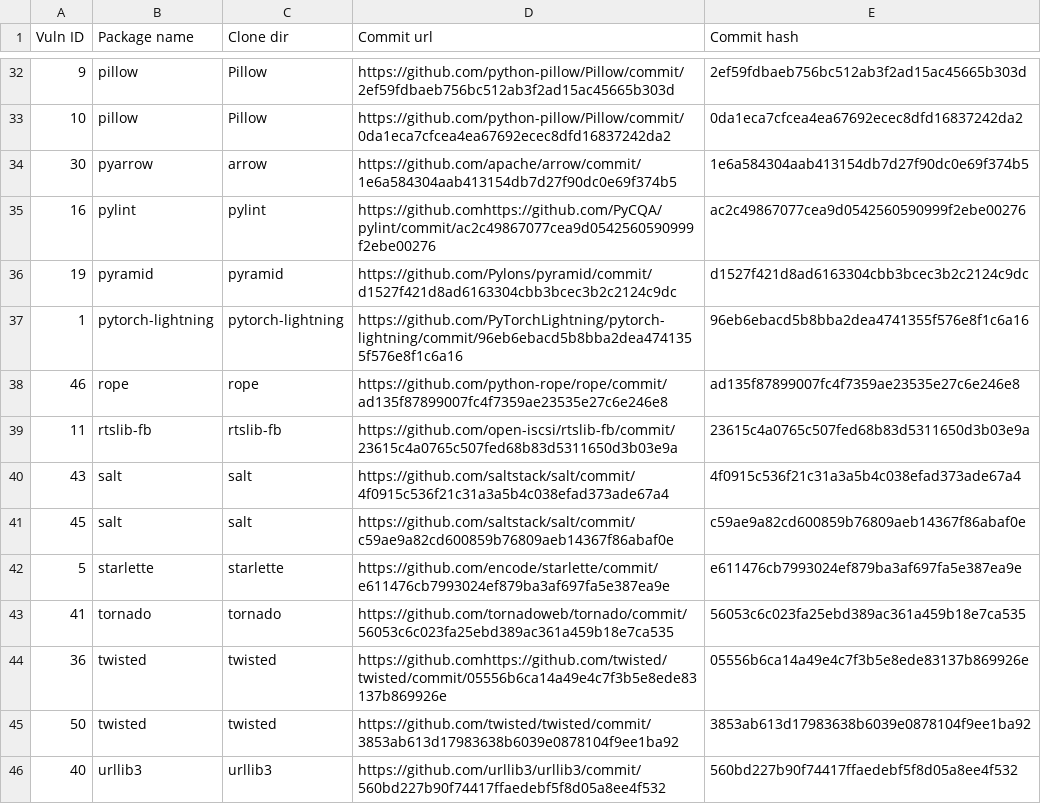
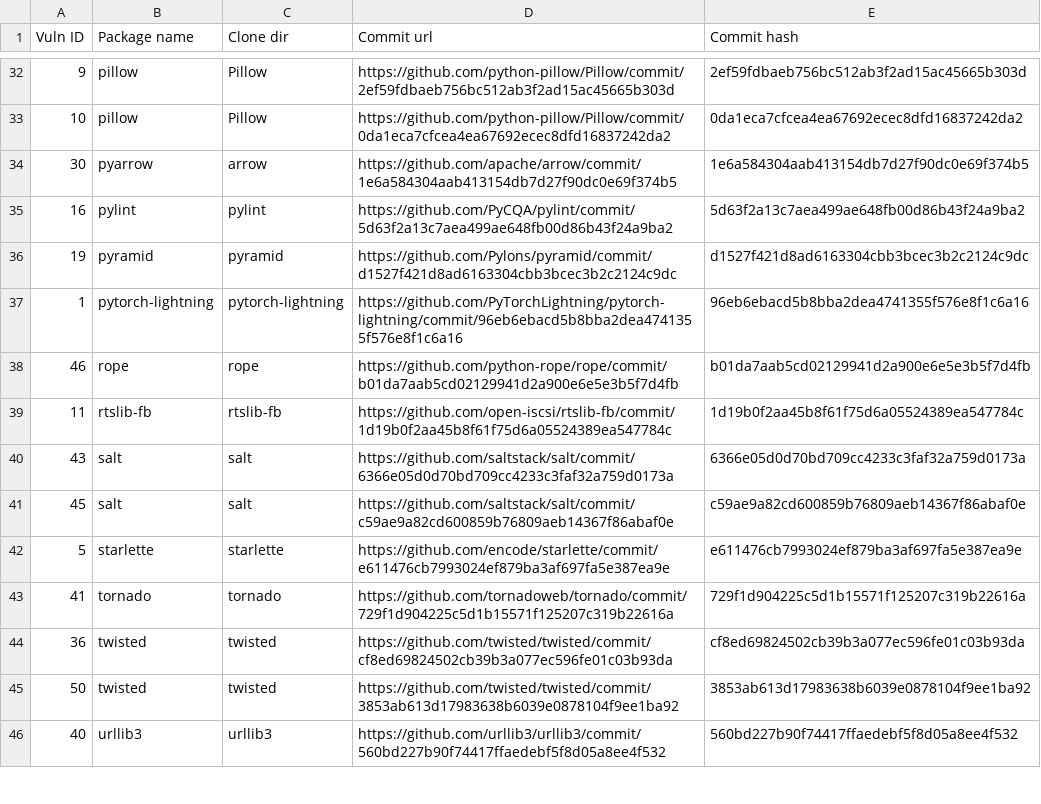
Before and after one commit to simonepirocca/py2src, a CSV file: output/vulns_output/clone_dir_from_pr_commit_hash.csv, drawn as a sheet; only a part is shown, gaps mark what is left out; the diff covers the shown part only.

```diff
--- a/output/vulns_output/clone_dir_from_pr_commit_hash.csv
+++ b/output/vulns_output/clone_dir_from_pr_commit_hash.csv
@@ -34,12 +34,12 @@ Vuln ID;Package name;Clone dir;Commit url;Commit hash
 30;pyarrow;arrow;https://github.com/apache/arrow/commit/1e6a584304aab413154db7d27f90dc0e69f374b5;1e6a584304aab413154db7d27f90dc0e69f374b5
-16;pylint;pylint;https://github.comhttps://github.com/PyCQA/pylint/commit/ac2c49867077cea9d0542560590999f2ebe00276;ac2c49867077cea9d0542560590999f2ebe00276
+16;pylint;pylint;https://github.com/PyCQA/pylint/commit/5d63f2a13c7aea499ae648fb00d86b43f24a9ba2;5d63f2a13c7aea499ae648fb00d86b43f24a9ba2
 19;pyramid;pyramid;https://github.com/Pylons/pyramid/commit/d1527f421d8ad6163304cbb3bcec3b2c2124c9dc;d1527f421d8ad6163304cbb3bcec3b2c2124c9dc
 1;pytorch-lightning;pytorch-lightning;https://github.com/PyTorchLightning/pytorch-lightning/commit/96eb6ebacd5b8bba2dea4741355f576e8f1c6a16;96eb6ebacd5b8bba2dea4741355f576e8f1c6a16
-46;rope;rope;https://github.com/python-rope/rope/commit/ad135f87899007fc4f7359ae23535e27c6e246e8;ad135f87899007fc4f7359ae23535e27c6e246e8
-11;rtslib-fb;rtslib-fb;https://github.com/open-iscsi/rtslib-fb/commit/23615c4a0765c507fed68b83d5311650d3b03e9a;23615c4a0765c507fed68b83d5311650d3b03e9a
-43;salt;salt;https://github.com/saltstack/salt/commit/4f0915c536f21c31a3a5b4c038efad373ade67a4;4f0915c536f21c31a3a5b4c038efad373ade67a4
+46;rope;rope;https://github.com/python-rope/rope/commit/b01da7aab5cd02129941d2a900e6e5e3b5f7d4fb;b01da7aab5cd02129941d2a900e6e5e3b5f7d4fb
+11;rtslib-fb;rtslib-fb;https://github.com/open-iscsi/rtslib-fb/commit/1d19b0f2aa45b8f61f75d6a05524389ea547784c;1d19b0f2aa45b8f61f75d6a05524389ea547784c
+43;salt;salt;https://github.com/saltstack/salt/commit/6366e05d0d70bd709cc4233c3faf32a759d0173a;6366e05d0d70bd709cc4233c3faf32a759d0173a
 45;salt;salt;https://github.com/saltstack/salt/commit/c59ae9a82cd600859b76809aeb14367f86abaf0e;c59ae9a82cd600859b76809aeb14367f86abaf0e
 5;starlette;starlette;https://github.com/encode/starlette/commit/e611476cb7993024ef879ba3af697fa5e387ea9e;e611476cb7993024ef879ba3af697fa5e387ea9e
-41;tornado;tornado;https://github.com/tornadoweb/tornado/commit/56053c6c023fa25ebd389ac361a459b18e7ca535;56053c6c023fa25ebd389ac361a459b18e7ca535
-36;twisted;twisted;https://github.comhttps://github.com/twisted/twisted/commit/05556b6ca14a49e4c7f3b5e8ede83137b869926e;05556b6ca14a49e4c7f3b5e8ede83137b869926e
+41;tornado;tornado;https://github.com/tornadoweb/tornado/commit/729f1d904225c5d1b15571f125207c319b22616a;729f1d904225c5d1b15571f125207c319b22616a
+36;twisted;twisted;https://github.com/twisted/twisted/commit/cf8ed69824502cb39b3a077ec596fe01c03b93da;cf8ed69824502cb39b3a077ec596fe01c03b93da
 50;twisted;twisted;https://github.com/twisted/twisted/commit/3853ab613d17983638b6039e0878104f9ee1ba92;3853ab613d17983638b6039e0878104f9ee1ba92
```
Also changed, not shown: 15 edited cells elsewhere in this file, output/vulns_output/package_time_interval_for_pr_vulns.csv, output/vulns_output/pr_vulns_time_interval.csv, 5 other files.
